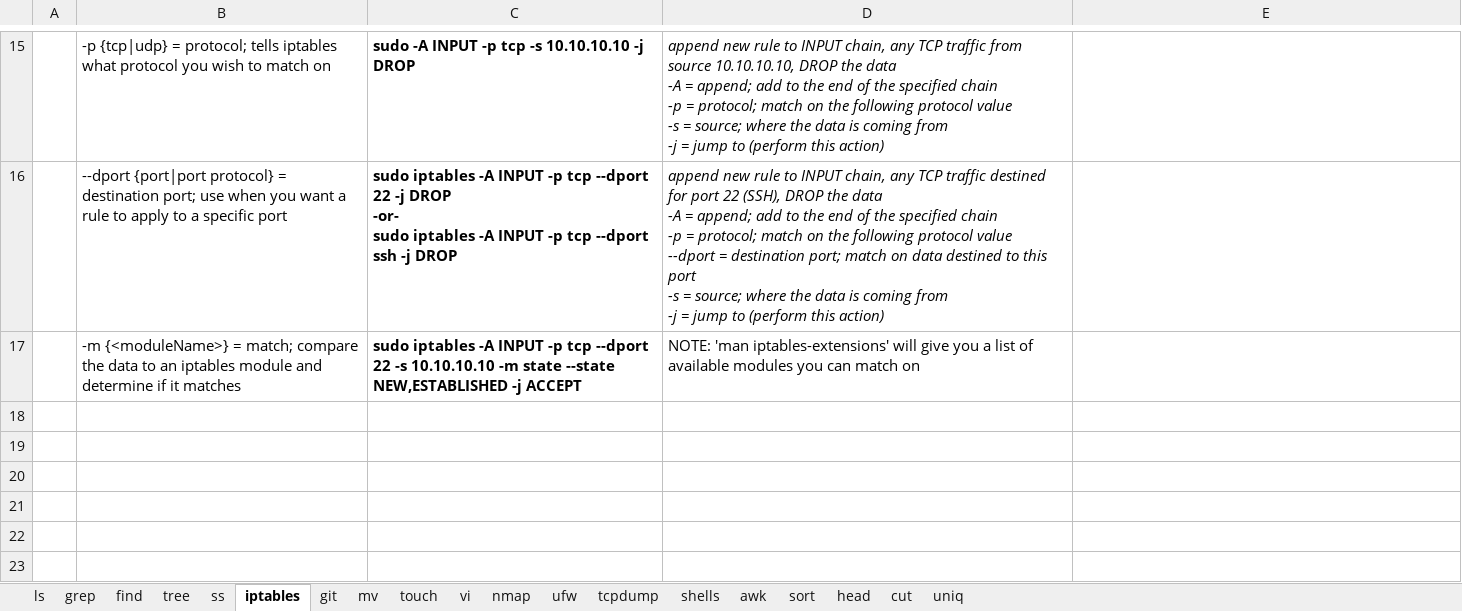
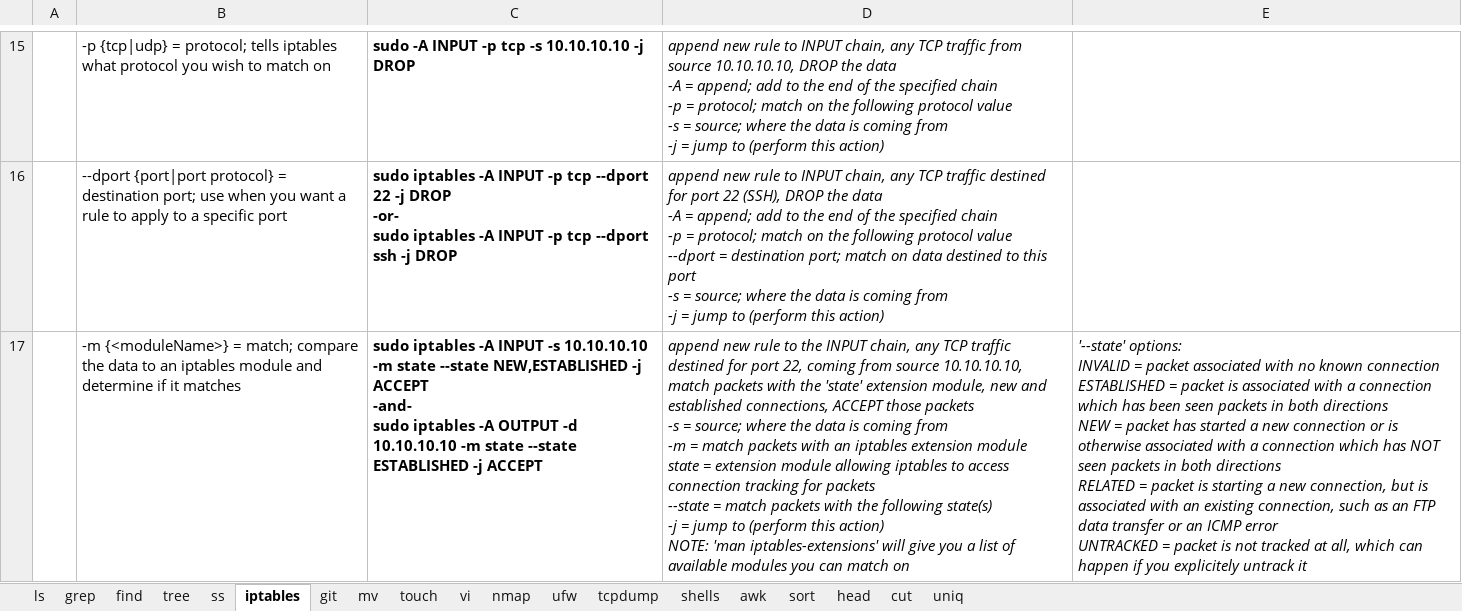
Before and after one commit to hoyle-timothy/Linux-cmds-cheat-sheet, an Excel workbook: Linux_cmd_master_sheet.xlsx, sheet iptables, drawn as a sheet; only a part is shown, gaps mark what is left out; values as stored, in another font and other column widths than the file's, no borders; removed rows and columns are numbered as before the commit, all else as after; ↵ is a line break in a cell; the diff names each change by its address in the sheet, - before the commit and + after, or states it on an @@ line.

Commit message:
more iptables data

```diff
--- a/Linux_cmd_master_sheet.xlsx (sheet iptables)
+++ b/Linux_cmd_master_sheet.xlsx (sheet iptables)
-row 17:  | -m {<moduleName>} = match; compare the data to an iptables module and determine if it matches | sudo iptables -A INPUT -p tcp --dport 22 -s 10.10.10.10 -m state --state NEW,ESTABLISHED -j ACCEPT | NOTE: 'man iptables-extensions' will give you a list of available modules you can match on
+row 17:  | -m {<moduleName>} = match; compare the data to an iptables module and determine if it matches | sudo iptables -A INPUT -s 10.10.10.10 -m state --state NEW,ESTABLISHED -j ACCEPT ↵ -and- ↵ sudo iptables -A OUTPUT -d 10.10.10.10 -m state --state ESTABLISHED -j ACCEPT | append new rule to the INPUT chain, any TCP traffic destined for port 22, coming from source 10.10.10.10, match packets with the 'state' extension module, new and established connections, ACCEPT those packets ↵ -s = source; where the data is coming from ↵ -m = match packets with an iptables extension module ↵ state = extension module allowing iptables to access connection tracking for packets ↵ --state = match packets with the following state(s) ↵ -j = jump to (perform this action) ↵ NOTE: 'man iptables-extensions' will give you a list of available modules you can match on | '--state' options: ↵ INVALID = packet associated with no known connection ↵ ESTABLISHED = packet is associated with a connection which has been seen packets in both directions ↵ NEW = packet has started a new connection or is otherwise associated with a connection which has NOT seen packets in both directions ↵ RELATED = packet is starting a new connection, but is associated with an existing connection, such as an FTP data transfer or an ICMP error ↵ UNTRACKED = packet is not tracked at all, which can happen if you explicitely untrack it
```
